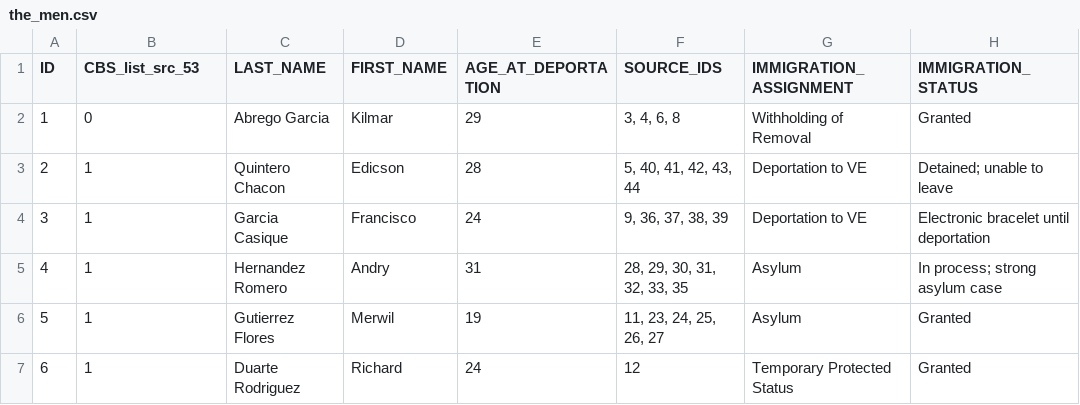
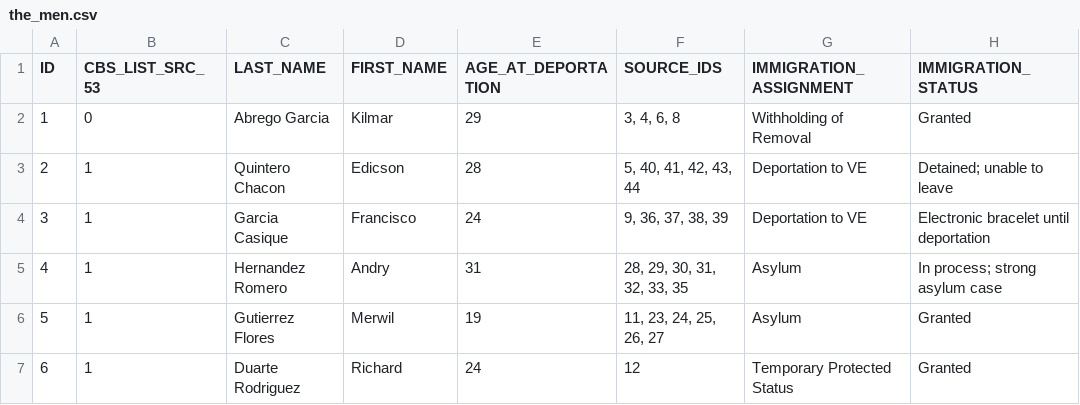
Before and after one commit to traveling-libr/bringThemBack, a CSV file: data/the_men.csv, drawn as a sheet; only a part is shown; the diff names each change by its address in the sheet, - before the commit and + after, or states it on an @@ line.

Commit message:
Add files via upload

```diff
--- a/data/the_men.csv
+++ b/data/the_men.csv
-B1: CBS_list_src_53
+B1: CBS_LIST_SRC_53
```
